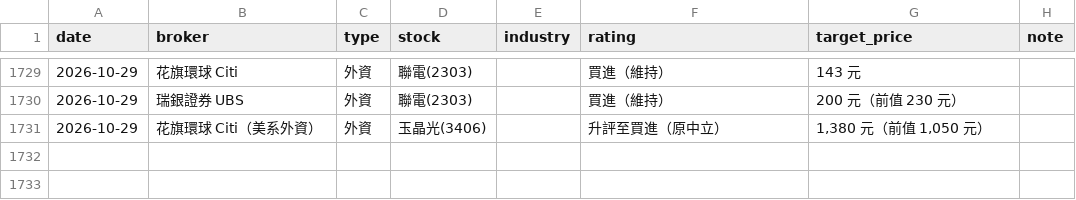
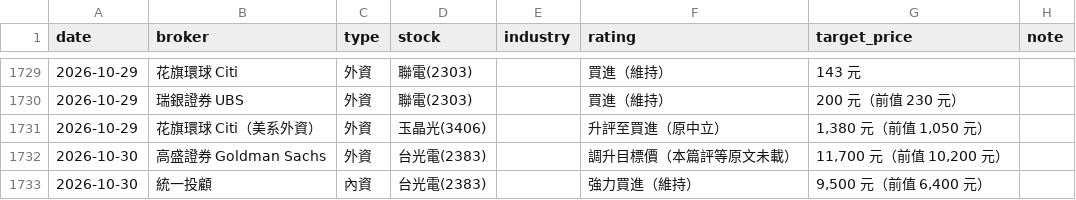
Before and after one commit to wowwow3100-ctrl/daily-report, a CSV file: reports_lite.csv, drawn as a sheet; only a part is shown, gaps mark what is left out; the diff names each change by its address in the sheet, - before the commit and + after, or states it on an @@ line.

```diff
--- a/reports_lite.csv
+++ b/reports_lite.csv
+row 1732: 2026-10-30 | 高盛證券 Goldman Sachs | 外資 | 台光電(2383) |  | 調升目標價（本篇評等原文未載） | 11,700 元（前值 10,200 元）
+row 1733: 2026-10-30 | 統一投顧 | 內資 | 台光電(2383) |  | 強力買進（維持） | 9,500 元（前值 6,400 元）
```
Also changed, not shown: 11 other files.
